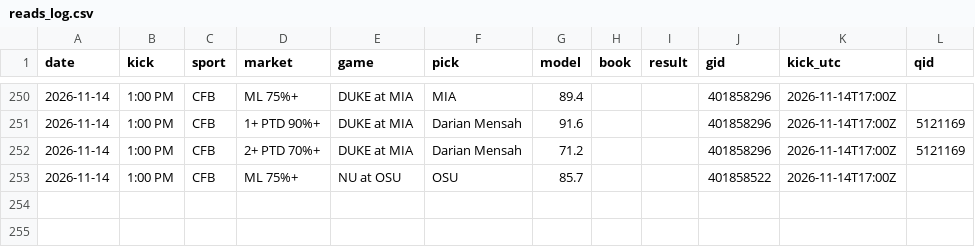
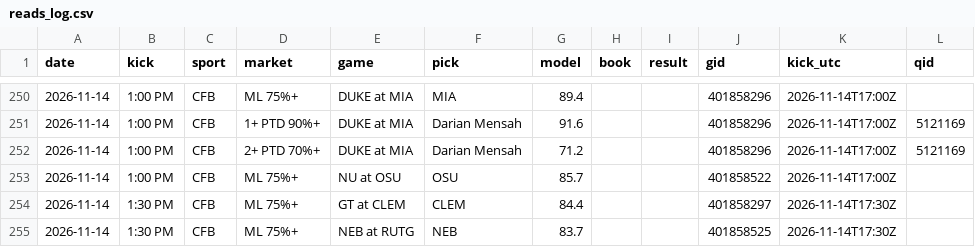
Before and after one commit to DPAD7/the-arena, a CSV file: data/reads_log.csv, drawn as a sheet; only a part is shown, gaps mark what is left out.

```diff
--- a/data/reads_log.csv
+++ b/data/reads_log.csv
@@ -253 +253,3 @@ date,kick,sport,market,game,pick,model,book,result,gid,kick_utc,qid
 2026-11-14,1:00 PM,CFB,ML 75%+,NU at OSU,OSU,85.7,,,401858522,2026-11-14T17:00Z,
+2026-11-14,1:30 PM,CFB,ML 75%+,GT at CLEM,CLEM,84.4,,,401858297,2026-11-14T17:30Z,
+2026-11-14,1:30 PM,CFB,ML 75%+,NEB at RUTG,NEB,83.7,,,401858525,2026-11-14T17:30Z,
```
Also changed, not shown: 53 other files.
